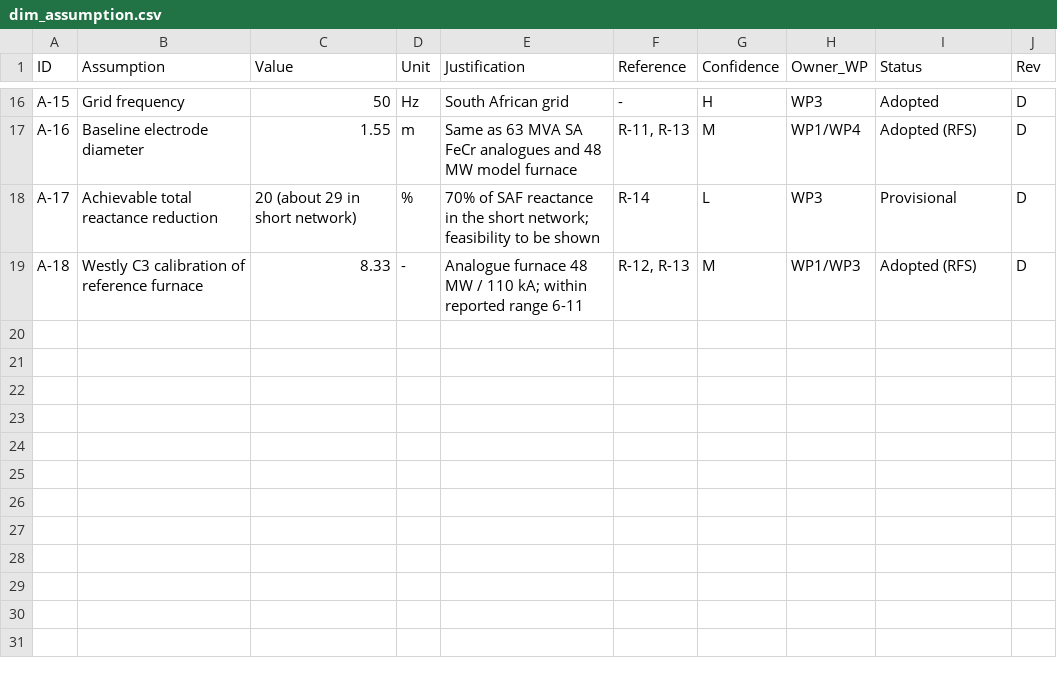
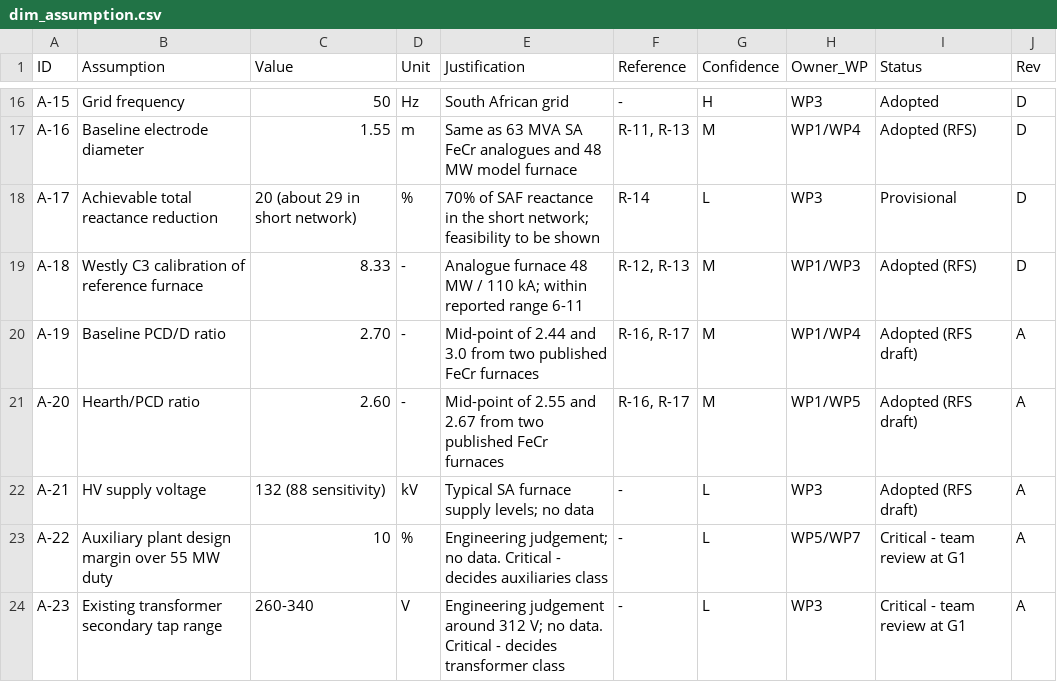
Before and after one commit to motsemmetebogo6-blip/START-UP, a CSV file: powerbi/dim_assumption.csv, drawn as a sheet; only a part is shown, gaps mark what is left out.

```diff
--- a/powerbi/dim_assumption.csv
+++ b/powerbi/dim_assumption.csv
@@ -19 +19,6 @@ A-17,Achievable total reactance reduction,20 (about 29 in short network),%,70% o
 A-18,Westly C3 calibration of reference furnace,8.33,-,Analogue furnace 48 MW / 110 kA; within reported range 6-11,"R-12, R-13",M,WP1/WP3,Adopted (RFS),D
+A-19,Baseline PCD/D ratio,2.70,-,Mid-point of 2.44 and 3.0 from two published FeCr furnaces,"R-16, R-17",M,WP1/WP4,Adopted (RFS draft),A
+A-20,Hearth/PCD ratio,2.60,-,Mid-point of 2.55 and 2.67 from two published FeCr furnaces,"R-16, R-17",M,WP1/WP5,Adopted (RFS draft),A
+A-21,HV supply voltage,132 (88 sensitivity),kV,Typical SA furnace supply levels; no data,-,L,WP3,Adopted (RFS draft),A
+A-22,Auxiliary plant design margin over 55 MW duty,10,%,Engineering judgement; no data. Critical - decides auxiliaries class,-,L,WP5/WP7,Critical - team review at G1,A
+A-23,Existing transformer secondary tap range,260-340,V,Engineering judgement around 312 V; no data. Critical - decides transformer class,-,L,WP3,Critical - team review at G1,A
```
Also changed, not shown: powerbi/fact_limits.csv, registers/assumptions_register.csv, 10 other files.
